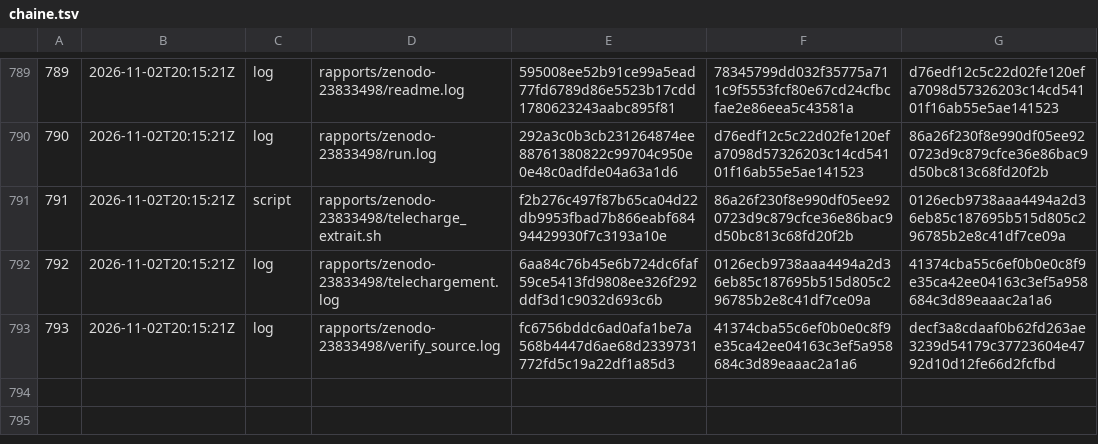
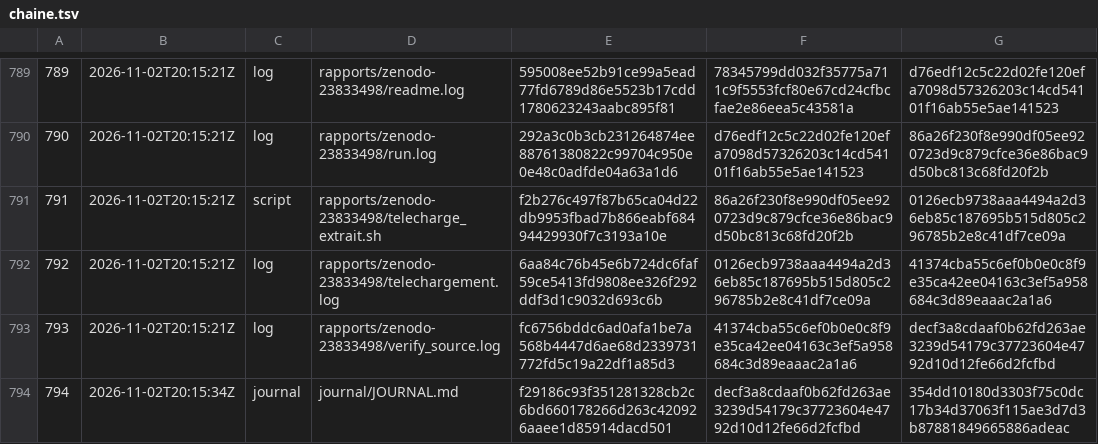
Before and after one commit to gsbellon/replique, a TSV file: registre/chaine.tsv, drawn as a sheet; only a part is shown, gaps mark what is left out.

```diff
--- a/registre/chaine.tsv
+++ b/registre/chaine.tsv
@@ -793 +793,2 @@
 793	2026-11-02T20:15:21Z	log	rapports/zenodo-23833498/verify_source.log	fc6756bddc6ad0afa1be7a568b4447d6ae68d2339731772fd5c19a22df1a85d3	41374cba55c6ef0b0e0c8f9e35ca42ee04163c3ef5a958684c3d89eaaac2a1a6	decf3a8cdaaf0b62fd263ae3239d54179c37723604e4792d10d12fe66d2fcfbd
+794	2026-11-02T20:15:34Z	journal	journal/JOURNAL.md	f29186c93f351281328cb2c6bd660178266d263c420926aaee1d85914dacd501	decf3a8cdaaf0b62fd263ae3239d54179c37723604e4792d10d12fe66d2fcfbd	354dd10180d3303f75c0dc17b34d37063f115ae3d7d3b87881849665886adeac
```
Also changed, not shown: journal/USAGE.tsv, 2 other files.
